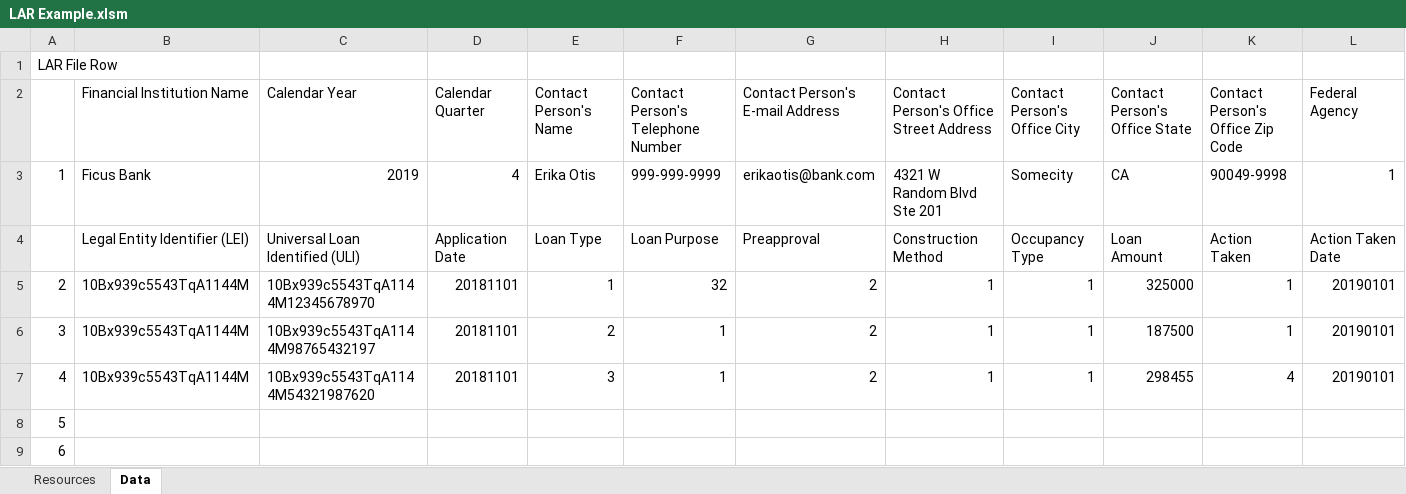
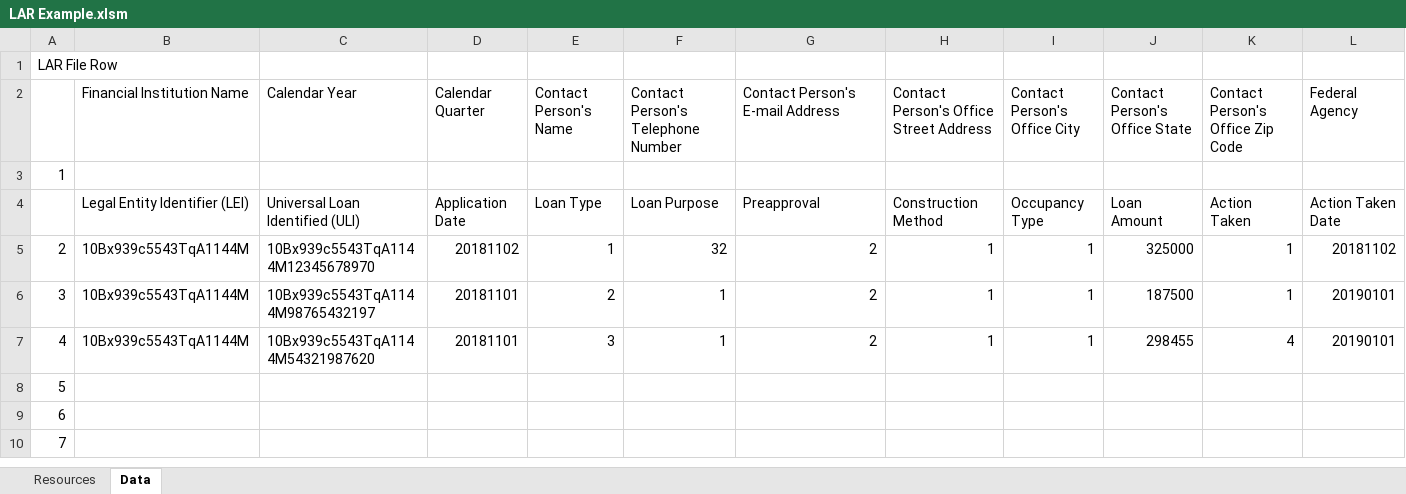
Before and after one commit to dex2dot0/HMDA-Hero, an Excel workbook: LAR Example.xlsm, sheet Data, drawn as a sheet; only a part is shown; the shorter side is filled out with more unchanged rows; values as stored, in another font and other column widths than the file's, no cell formats; charts and pictures not drawn; the diff covers the shown part only; the diff names each change by its address in the sheet, - before the commit and + after, or states it on an @@ line.

Commit message:
Update example
Newest formatting

```diff
--- a/LAR Example.xlsm (sheet Data)
+++ b/LAR Example.xlsm (sheet Data)
-B3 (Financial Institution Name): Ficus Bank
+B3 (Financial Institution Name): (empty)
-C3 (Calendar Year): 2019
+C3 (Calendar Year): (empty)
-D3 (Calendar Quarter): 4
+D3 (Calendar Quarter): (empty)
-E3 (Contact Person's Name): Erika Otis
+E3 (Contact Person's Name): (empty)
-F3: 999-999-9999
+F3: (empty)
-G3 (Contact Person's E-mail Address): erikaotis@bank.com
+G3 (Contact Person's E-mail Address): (empty)
-H3: 4321 W Random Blvd Ste 201
+H3: (empty)
-I3 (Contact Person's Office City): Somecity
+I3 (Contact Person's Office City): (empty)
-J3 (Contact Person's Office State): CA
+J3 (Contact Person's Office State): (empty)
-K3 (Contact Person's Office Zip Code): 90049-9998
+K3 (Contact Person's Office Zip Code): (empty)
-L3 (Federal Agency): 1
+L3 (Federal Agency): (empty)
-D5 (Calendar Quarter): 20181101
+D5 (Calendar Quarter): 20181102
-L5 (Federal Agency): 20190101
+L5 (Federal Agency): 20181102
```
Also changed, not shown: 14 edited cells elsewhere in this sheet, sheet Resources, cell formats, charts or pictures.
